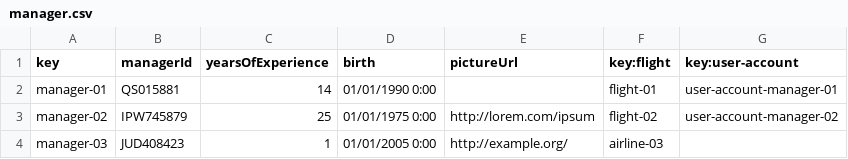
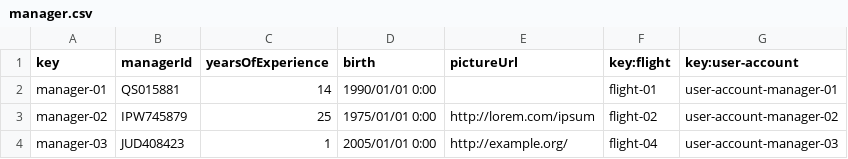
Before and after one commit to PDJ6975/Acme-ANS-D04-25.5.0, a CSV file: src/main/resources/WEB-INF/data/sample/manager.csv, drawn as a sheet.

```diff
--- a/src/main/resources/WEB-INF/data/sample/manager.csv
+++ b/src/main/resources/WEB-INF/data/sample/manager.csv
@@ -1,4 +1,4 @@
 key,managerId,yearsOfExperience,birth,pictureUrl,key:flight,key:user-account
-manager-01,QS015881,14,01/01/1990 0:00,,flight-01,user-account-manager-01
-manager-02,IPW745879,25,01/01/1975 0:00,http://lorem.com/ipsum,flight-02,user-account-manager-02
-manager-03,JUD408423,1,01/01/2005 0:00,http://example.org/,airline-03
+manager-01,QS015881,14,1990/01/01 0:00,,flight-01,user-account-manager-01
+manager-02,IPW745879,25,1975/01/01 0:00,http://lorem.com/ipsum,flight-02,user-account-manager-02
+manager-03,JUD408423,1,2005/01/01 0:00,http://example.org/,flight-04,user-account-manager-03
```
Also changed, not shown: src/main/resources/WEB-INF/data/initial/user-account.csv, src/main/resources/WEB-INF/data/sample/flight.csv, 2 other files.
